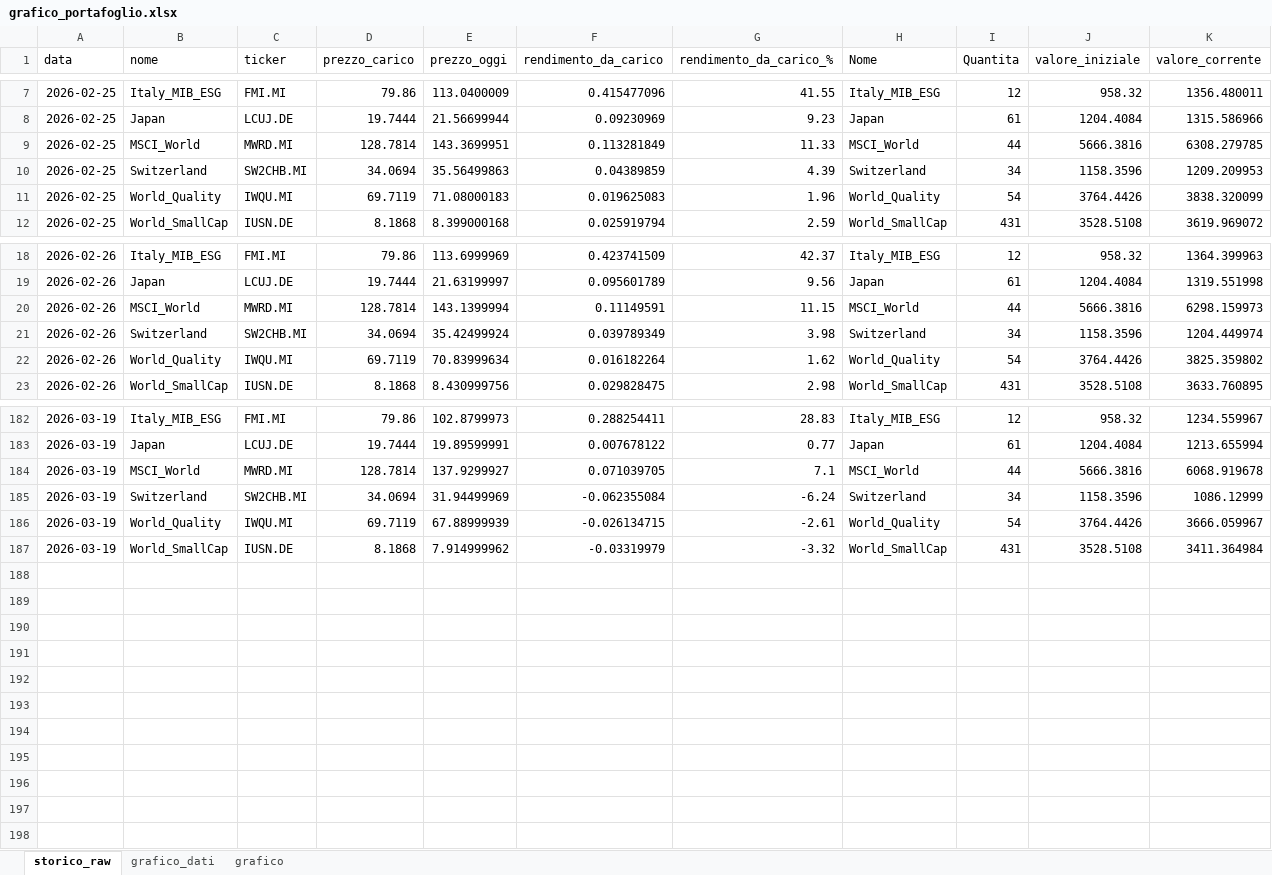
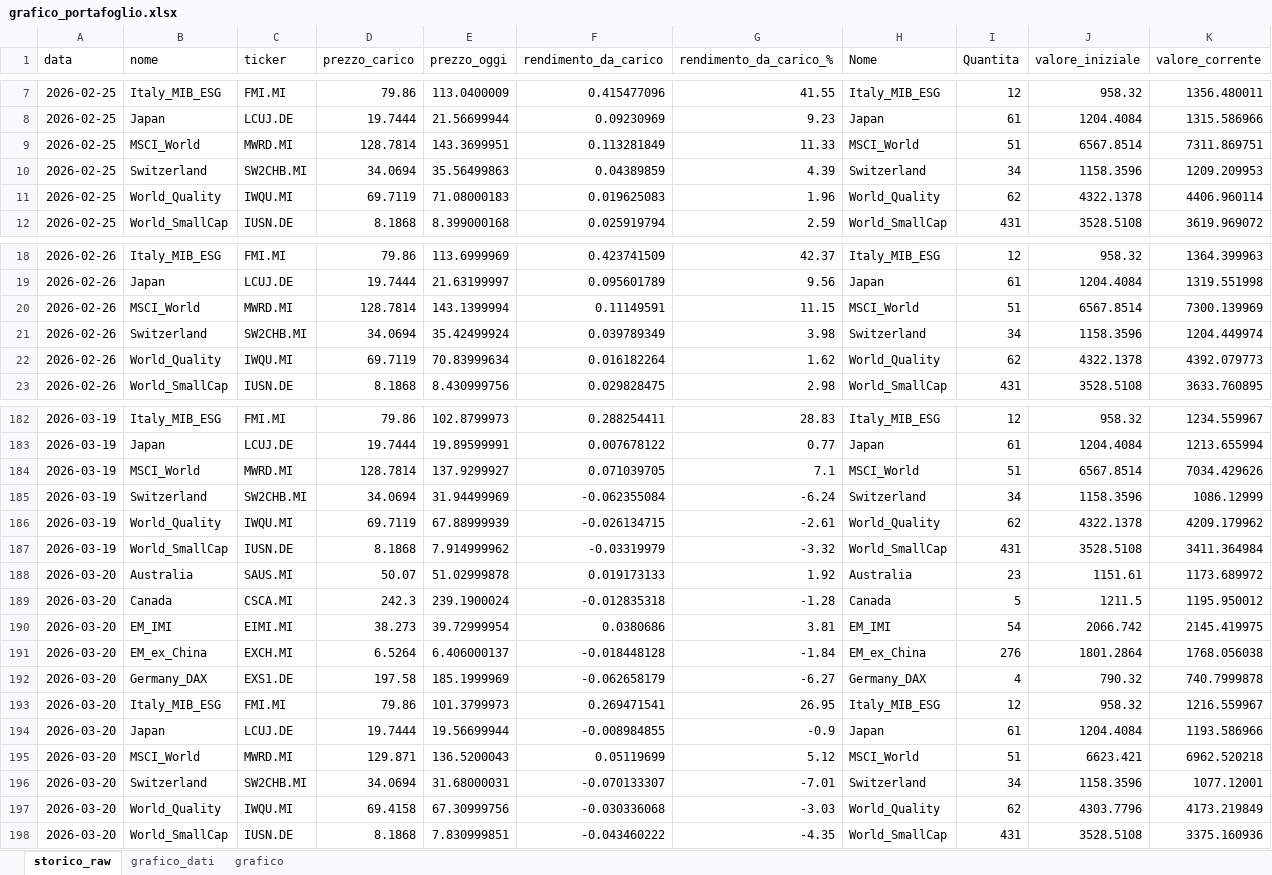
Before and after one commit to infozero1/etf-tracker, an Excel workbook: grafico_portafoglio.xlsx, sheet storico_raw, drawn as a sheet; only a part is shown, gaps mark what is left out; values as stored, in another font and other column widths than the file's, no borders; the diff covers the shown part only; the diff names each change by its address in the sheet, - before the commit and + after, or states it on an @@ line.

```diff
--- a/grafico_portafoglio.xlsx (sheet storico_raw)
+++ b/grafico_portafoglio.xlsx (sheet storico_raw)
-I9 (Quantita): 44
+I9 (Quantita): 51
-J9 (valore_iniziale): 5666.3816
+J9 (valore_iniziale): 6567.8514
-K9 (valore_corrente): 6308.279785
+K9 (valore_corrente): 7311.869751
-I11 (Quantita): 54
+I11 (Quantita): 62
-J11 (valore_iniziale): 3764.4426
+J11 (valore_iniziale): 4322.1378
-K11 (valore_corrente): 3838.320099
+K11 (valore_corrente): 4406.960114
-I20 (Quantita): 44
+I20 (Quantita): 51
-J20 (valore_iniziale): 5666.3816
+J20 (valore_iniziale): 6567.8514
-K20 (valore_corrente): 6298.159973
+K20 (valore_corrente): 7300.139969
-I22 (Quantita): 54
+I22 (Quantita): 62
-J22 (valore_iniziale): 3764.4426
+J22 (valore_iniziale): 4322.1378
-K22 (valore_corrente): 3825.359802
+K22 (valore_corrente): 4392.079773
-I184 (Quantita): 44
+I184 (Quantita): 51
-J184 (valore_iniziale): 5666.3816
+J184 (valore_iniziale): 6567.8514
-K184 (valore_corrente): 6068.919678
+K184 (valore_corrente): 7034.429626
-I186 (Quantita): 54
+I186 (Quantita): 62
-J186 (valore_iniziale): 3764.4426
+J186 (valore_iniziale): 4322.1378
-K186 (valore_corrente): 3666.059967
+K186 (valore_corrente): 4209.179962
+row 188: 2026-03-20 | Australia | SAUS.MI | 50.07 | 51.02999878 | 0.019173133 | 1.92 | Australia | 23 | 1151.61 | 1173.689972
+row 189: 2026-03-20 | Canada | CSCA.MI | 242.3 | 239.1900024 | -0.012835318 | -1.28 | Canada | 5 | 1211.5 | 1195.950012
+row 190: 2026-03-20 | EM_IMI | EIMI.MI | 38.273 | 39.72999954 | 0.0380686 | 3.81 | EM_IMI | 54 | 2066.742 | 2145.419975
+row 191: 2026-03-20 | EM_ex_China | EXCH.MI | 6.5264 | 6.406000137 | -0.018448128 | -1.84 | EM_ex_China | 276 | 1801.2864 | 1768.056038
+row 192: 2026-03-20 | Germany_DAX | EXS1.DE | 197.58 | 185.1999969 | -0.062658179 | -6.27 | Germany_DAX | 4 | 790.32 | 740.7999878
+row 193: 2026-03-20 | Italy_MIB_ESG | FMI.MI | 79.86 | 101.3799973 | 0.269471541 | 26.95 | Italy_MIB_ESG | 12 | 958.32 | 1216.559967
+row 194: 2026-03-20 | Japan | LCUJ.DE | 19.7444 | 19.56699944 | -0.008984855 | -0.9 | Japan | 61 | 1204.4084 | 1193.586966
+row 195: 2026-03-20 | MSCI_World | MWRD.MI | 129.871 | 136.5200043 | 0.05119699 | 5.12 | MSCI_World | 51 | 6623.421 | 6962.520218
+row 196: 2026-03-20 | Switzerland | SW2CHB.MI | 34.0694 | 31.68000031 | -0.070133307 | -7.01 | Switzerland | 34 | 1158.3596 | 1077.12001
+row 197: 2026-03-20 | World_Quality | IWQU.MI | 69.4158 | 67.30999756 | -0.030336068 | -3.03 | World_Quality | 62 | 4303.7796 | 4173.219849
+row 198: 2026-03-20 | World_SmallCap | IUSN.DE | 8.1868 | 7.830999851 | -0.043460222 | -4.35 | World_SmallCap | 431 | 3528.5108 | 3375.160936
```
Also changed, not shown: 84 edited cells elsewhere in this sheet, sheet grafico_dati, charts or pictures, 1 other file.
